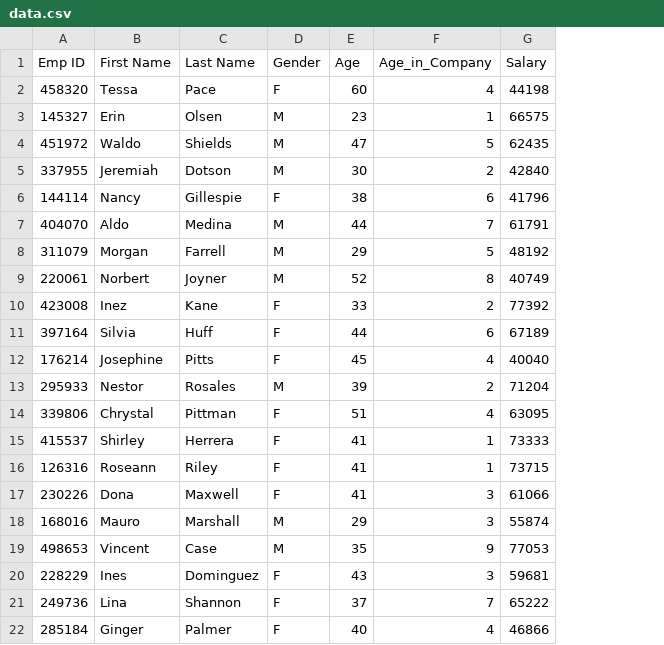
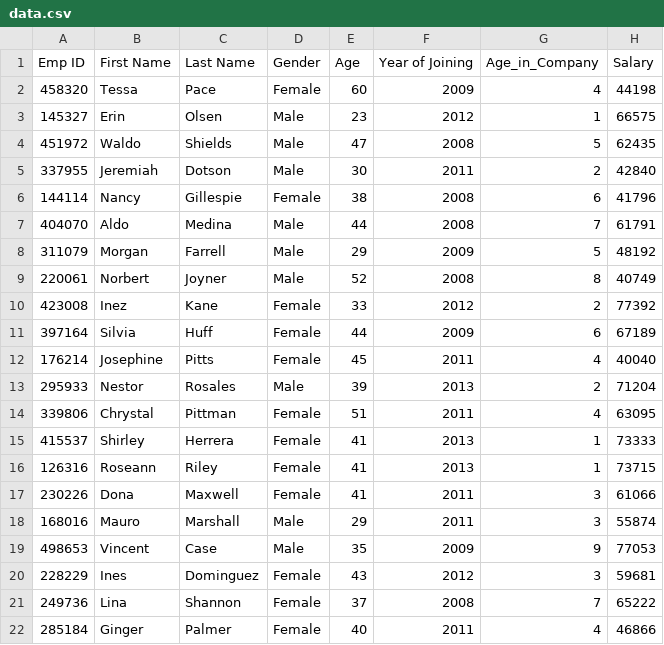
Before and after one commit to ajeyln/py_plotter, a CSV file: data.csv, drawn as a sheet; the diff names each change by its address in the sheet, - before the commit and + after, or states it on an @@ line.

```diff
--- a/data.csv
+++ b/data.csv
+column F (Year of Joining), rows 2-22: 2009 | 2012 | 2008 | 2011 | 2008 | 2008 | 2009 | 2008 | 2012 | 2009 | 2011 | 2013 | 2011 | 2013 | 2013 | 2011 | 2011 | 2009 | 2012 | 2008 | 2011
-D2 (Gender): F
+D2 (Gender): Female
-D3:D5 (Gender): M
+D3:D5 (Gender): Male
-D6 (Gender): F
+D6 (Gender): Female
-D7:D9 (Gender): M
+D7:D9 (Gender): Male
-D10:D12 (Gender): F
+D10:D12 (Gender): Female
-D13 (Gender): M
+D13 (Gender): Male
-D14:D17 (Gender): F
+D14:D17 (Gender): Female
-D18:D19 (Gender): M
+D18:D19 (Gender): Male
-D20:D22 (Gender): F
+D20:D22 (Gender): Female
```
Also changed, not shown: 4 other files.
